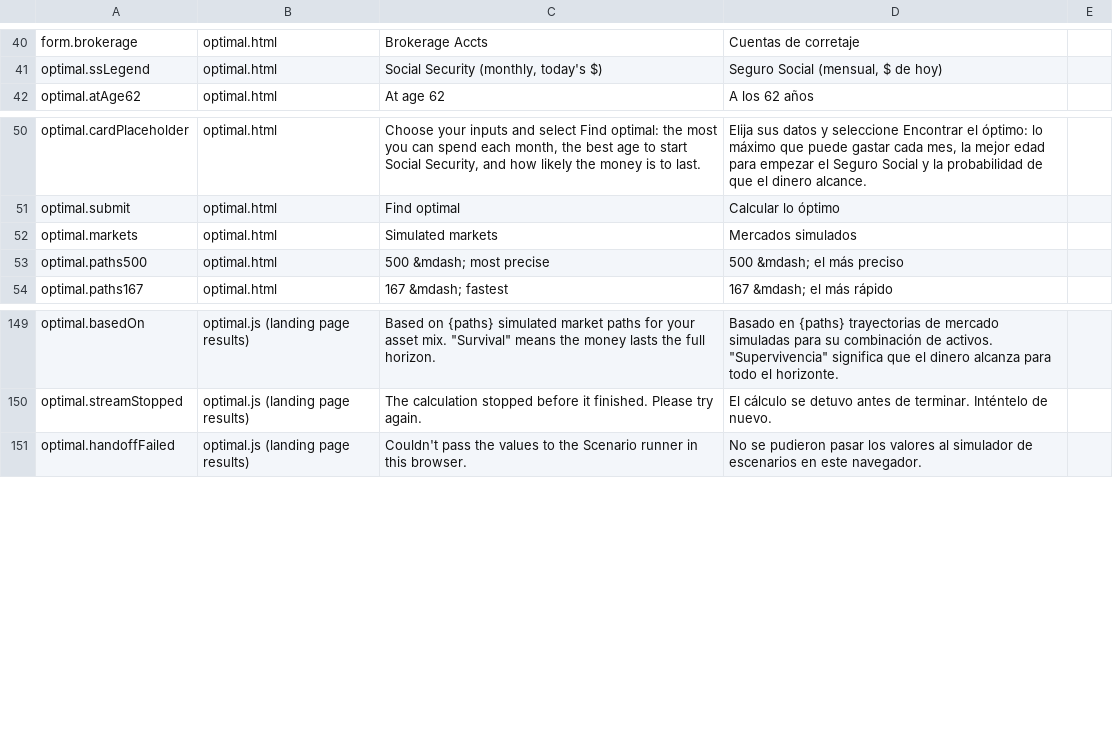
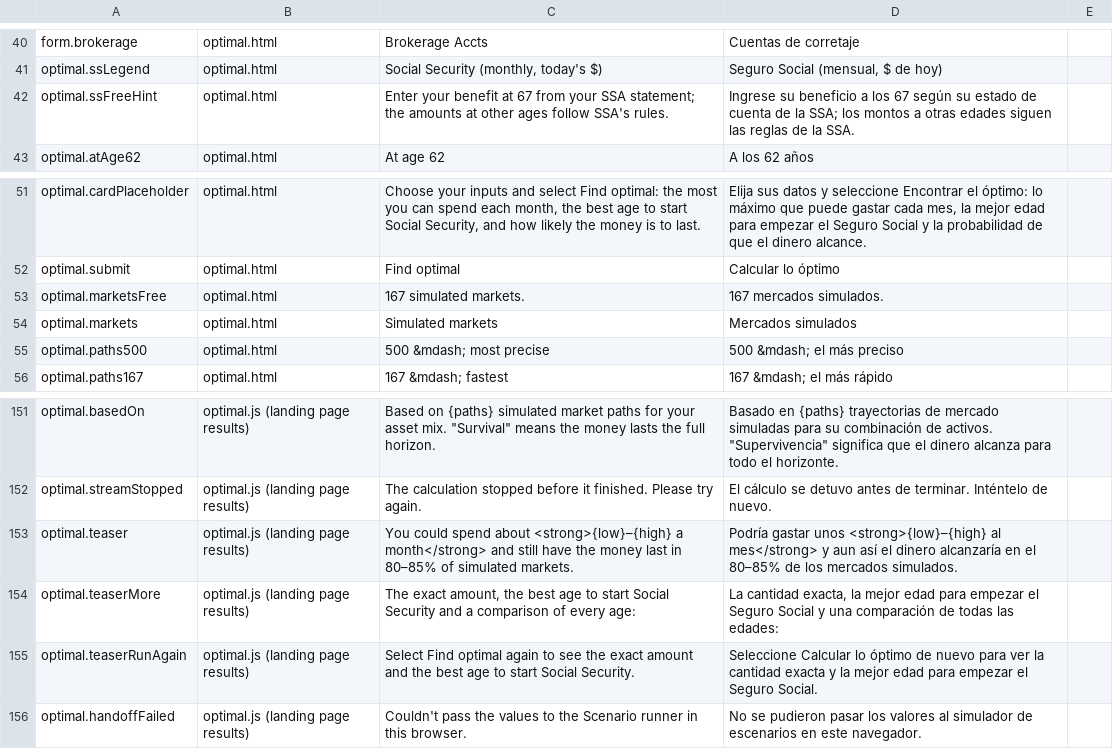
Before and after one commit to esscott1/MonteCarlo, a CSV file: docs/i18n-review.csv, drawn as a sheet; only a part is shown, gaps mark what is left out; the diff names each change by its address in the sheet, - before the commit and + after, or states it on an @@ line.

```diff
--- a/docs/i18n-review.csv
+++ b/docs/i18n-review.csv
+row 42: optimal.ssFreeHint | optimal.html | Enter your benefit at 67 from your SSA statement; the amounts at other ages follow SSA's rules. | Ingrese su beneficio a los 67 según su estado de cuenta de la SSA; los montos a otras edades siguen las reglas de la SSA.
+row 53: optimal.marketsFree | optimal.html | 167 simulated markets. | 167 mercados simulados.
+row 153: optimal.teaser | optimal.js (landing page results) | You could spend about <strong>{low}–{high} a month</strong> and still have the money last in 80–85% of simulated markets. | Podría gastar unos <strong>{low}–{high} al mes</strong> y aun así el dinero alcanzaría en el 80–85% de los mercados simulados.
+row 154: optimal.teaserMore | optimal.js (landing page results) | The exact amount, the best age to start Social Security and a comparison of every age: | La cantidad exacta, la mejor edad para empezar el Seguro Social y una comparación de todas las edades:
+row 155: optimal.teaserRunAgain | optimal.js (landing page results) | Select Find optimal again to see the exact amount and the best age to start Social Security. | Seleccione Calcular lo óptimo de nuevo para ver la cantidad exacta y la mejor edad para empezar el Seguro Social.
```
Also changed, not shown: 13 other files.
